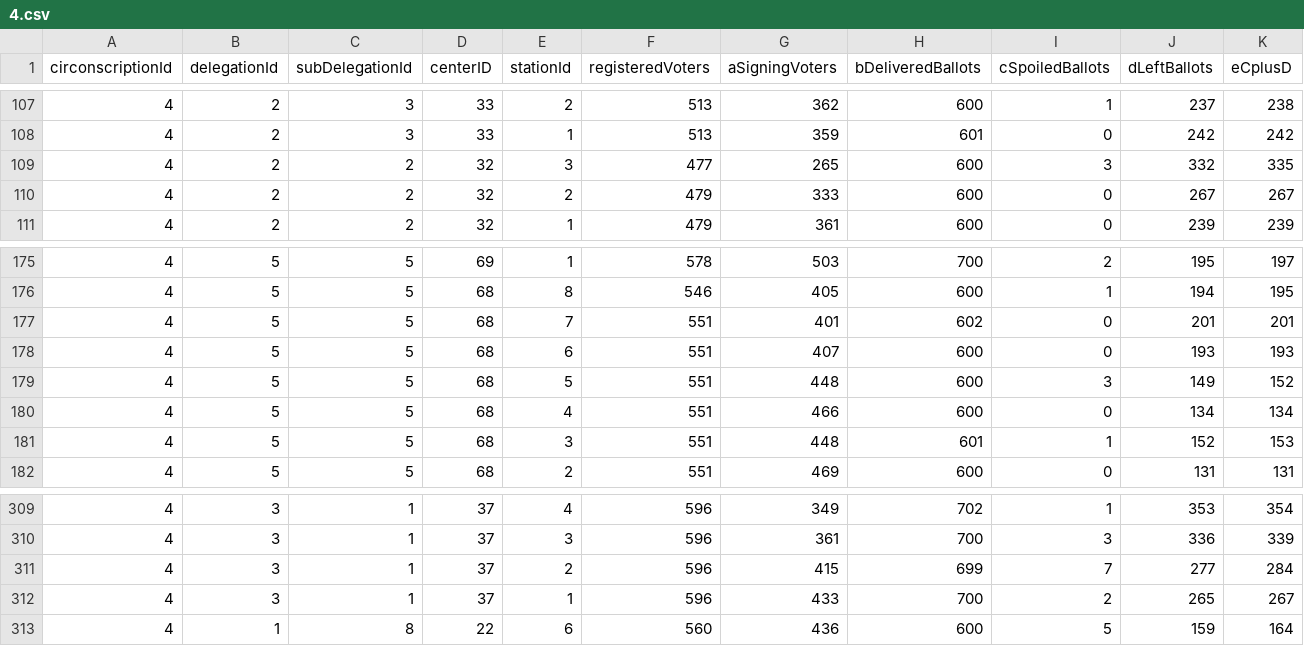
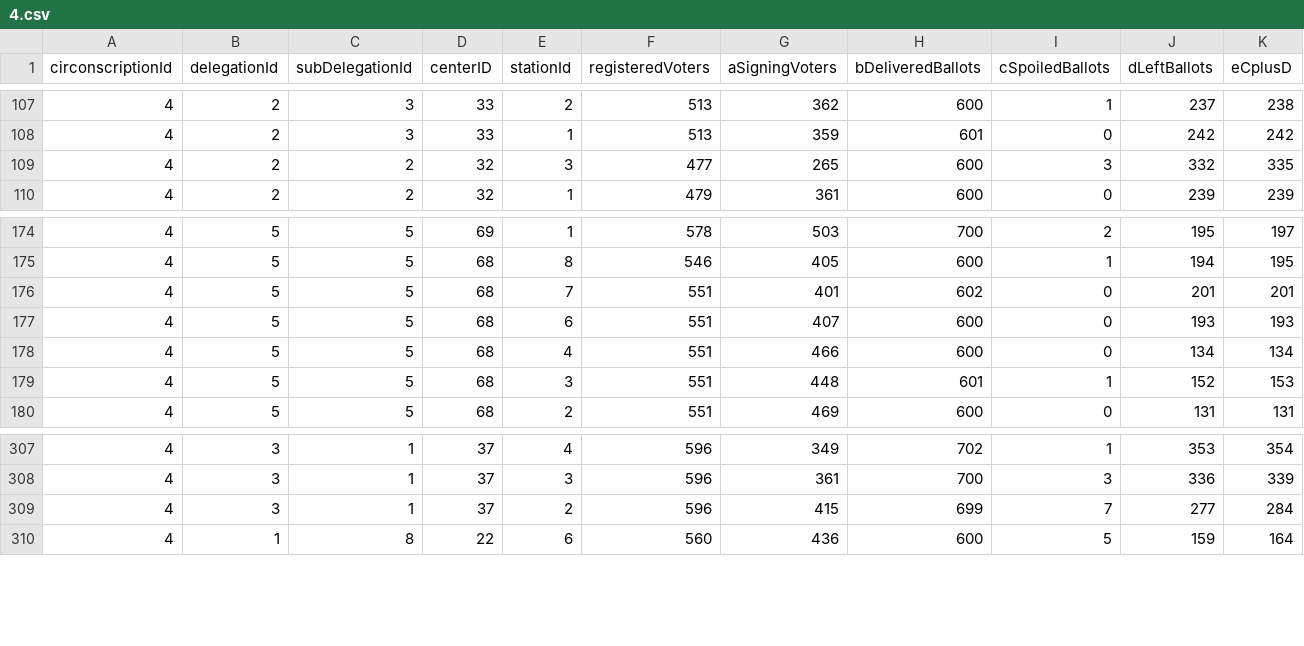
Before and after one commit to danieltavana/elpv, a CSV file: server/exports/legislatives/4.csv, drawn as a sheet; only a part is shown, gaps mark what is left out; rows hold the shown columns only; the diff names each change by its address in the sheet, - before the commit and + after, or states it on an @@ line.

```diff
--- a/server/exports/legislatives/4.csv
+++ b/server/exports/legislatives/4.csv
-row 110: 4 | 2 | 2 | 32 | 2 | 479 | 333 | 600 | 0 | 267 | 267
-row 179: 4 | 5 | 5 | 68 | 5 | 551 | 448 | 600 | 3 | 149 | 152
-row 312: 4 | 3 | 1 | 37 | 1 | 596 | 433 | 700 | 2 | 265 | 267
```
Also changed, not shown: server/exports/legislatives/16.csv, server/exports/legislatives/17.csv, 15 other files.
